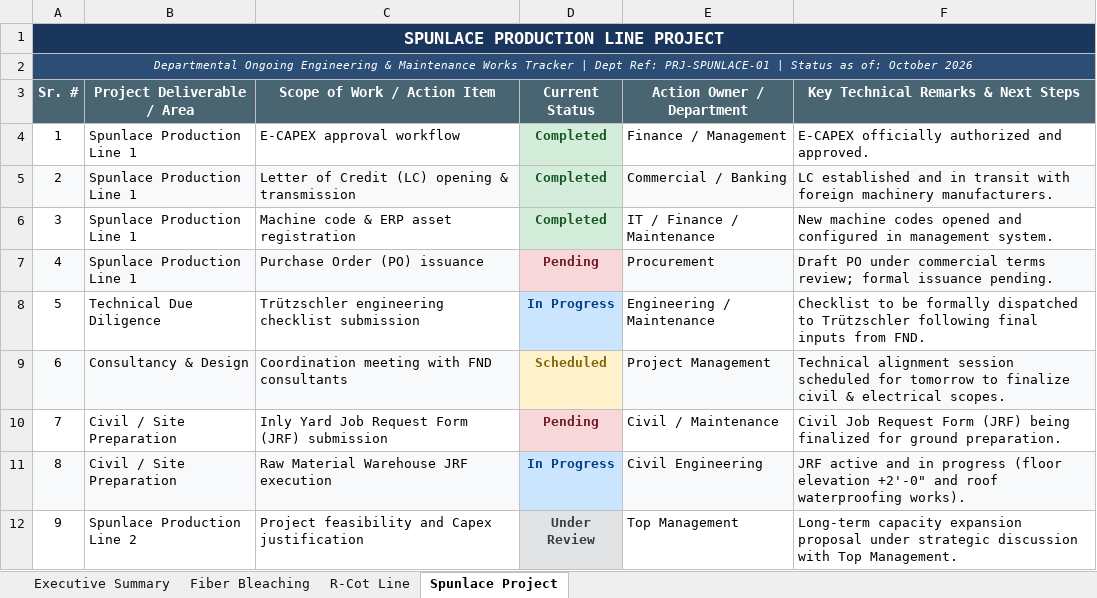
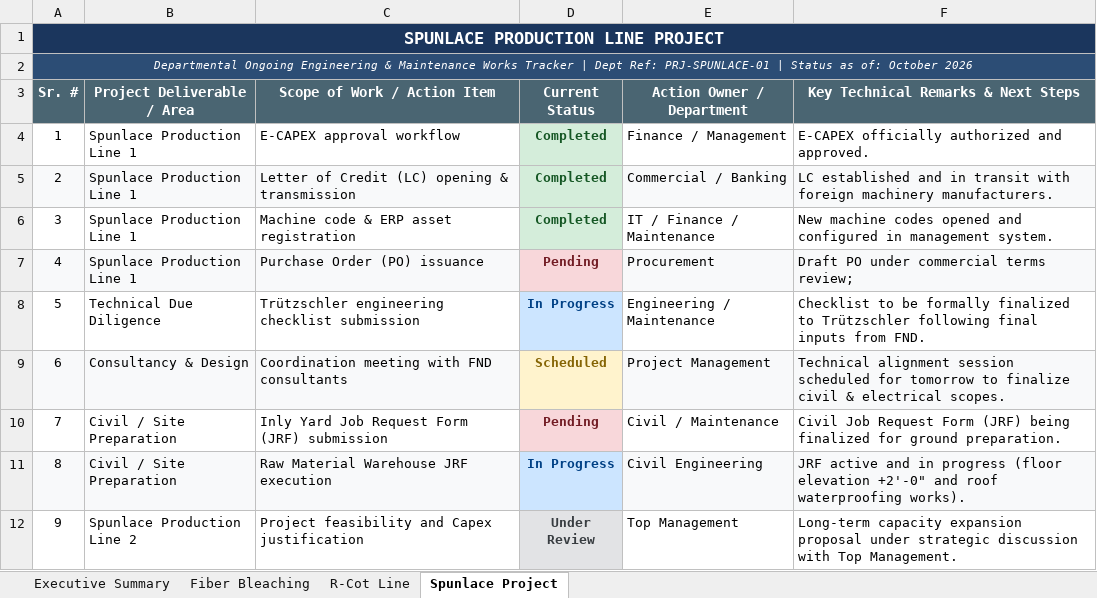
Before and after one commit to Kamilbaig105/Ongoing-Project-status-, an Excel workbook: Departmental_Ongoing_Works_Professional.xlsx, sheet Spunlace Project, drawn as a sheet; values as stored, in another font and other column widths than the file's, no borders; the diff names each change by its address in the sheet, - before the commit and + after, or states it on an @@ line.

```diff
--- a/Departmental_Ongoing_Works_Professional.xlsx (sheet Spunlace Project)
+++ b/Departmental_Ongoing_Works_Professional.xlsx (sheet Spunlace Project)
-F7: …terms review; formal issuance pending.
+F7: …terms review;
-F8: …be formally dispatched to Trützschler…
+F8: …be formally finalized to Trützschler…
```
Also changed, not shown: sheet Executive Summary, sheet Fiber Bleaching.
